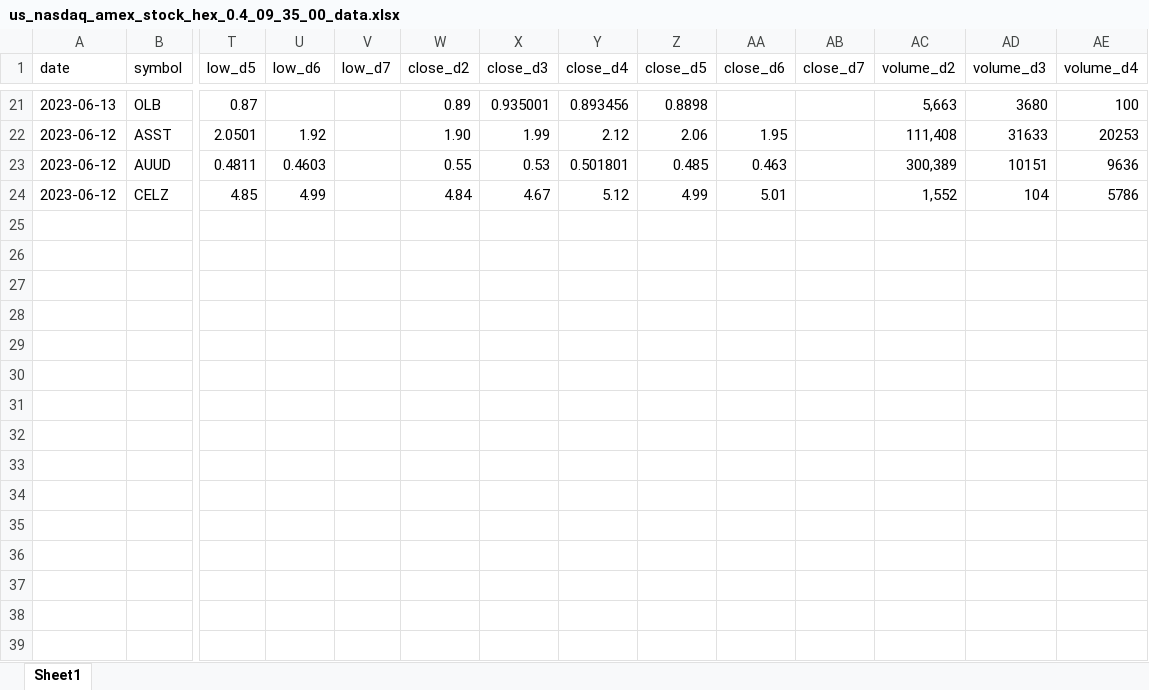
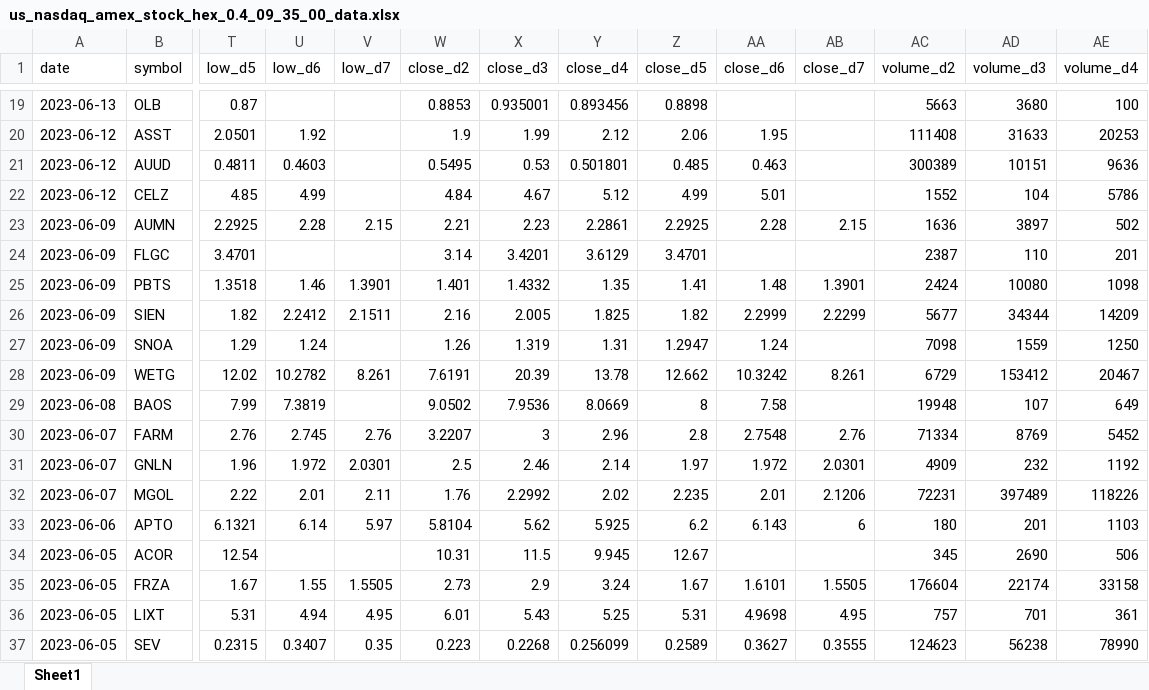
Before and after one commit to CHOI-HEEWON/Thredart, an Excel workbook: quant/us/data/us_nasdaq_amex_stock_hex_0.4_09_35_00_data.xlsx, sheet Sheet1, drawn as a sheet; only a part is shown, gaps mark what is left out; values as stored, in another font and other column widths than the file's, no cell formats; addresses are those after the commit; rows hold the shown columns only; the diff covers the shown part only; the diff names each change by its address in the sheet, - before the commit and + after, or states it on an @@ line.

```diff
--- a/quant/us/data/us_nasdaq_amex_stock_hex_0.4_09_35_00_data.xlsx (sheet Sheet1)
+++ b/quant/us/data/us_nasdaq_amex_stock_hex_0.4_09_35_00_data.xlsx (sheet Sheet1)
-W19 (close_d2): 0.89
+W19 (close_d2): 0.8853
-AC19 (volume_d2): 5,663
+AC19 (volume_d2): 5663
-W20 (close_d2): 1.90
+W20 (close_d2): 1.9
-AC20 (volume_d2): 111,408
+AC20 (volume_d2): 111408
-W21 (close_d2): 0.55
+W21 (close_d2): 0.5495
-AC21 (volume_d2): 300,389
+AC21 (volume_d2): 300389
-AC22 (volume_d2): 1,552
+AC22 (volume_d2): 1552
+row 23: 2023-06-09 | AUMN | 2.2925 | 2.28 | 2.15 | 2.21 | 2.23 | 2.2861 | 2.2925 | 2.28 | 2.15 | 1636 | 3897 | 502
+row 24: 2023-06-09 | FLGC | 3.4701 |  |  | 3.14 | 3.4201 | 3.6129 | 3.4701 |  |  | 2387 | 110 | 201
+row 25: 2023-06-09 | PBTS | 1.3518 | 1.46 | 1.3901 | 1.401 | 1.4332 | 1.35 | 1.41 | 1.48 | 1.3901 | 2424 | 10080 | 1098
+row 26: 2023-06-09 | SIEN | 1.82 | 2.2412 | 2.1511 | 2.16 | 2.005 | 1.825 | 1.82 | 2.2999 | 2.2299 | 5677 | 34344 | 14209
+row 27: 2023-06-09 | SNOA | 1.29 | 1.24 |  | 1.26 | 1.319 | 1.31 | 1.2947 | 1.24 |  | 7098 | 1559 | 1250
+row 28: 2023-06-09 | WETG | 12.02 | 10.2782 | 8.261 | 7.6191 | 20.39 | 13.78 | 12.662 | 10.3242 | 8.261 | 6729 | 153412 | 20467
+row 29: 2023-06-08 | BAOS | 7.99 | 7.3819 |  | 9.0502 | 7.9536 | 8.0669 | 8 | 7.58 |  | 19948 | 107 | 649
+row 30: 2023-06-07 | FARM | 2.76 | 2.745 | 2.76 | 3.2207 | 3 | 2.96 | 2.8 | 2.7548 | 2.76 | 71334 | 8769 | 5452
+row 31: 2023-06-07 | GNLN | 1.96 | 1.972 | 2.0301 | 2.5 | 2.46 | 2.14 | 1.97 | 1.972 | 2.0301 | 4909 | 232 | 1192
+row 32: 2023-06-07 | MGOL | 2.22 | 2.01 | 2.11 | 1.76 | 2.2992 | 2.02 | 2.235 | 2.01 | 2.1206 | 72231 | 397489 | 118226
+row 33: 2023-06-06 | APTO | 6.1321 | 6.14 | 5.97 | 5.8104 | 5.62 | 5.925 | 6.2 | 6.143 | 6 | 180 | 201 | 1103
+row 34: 2023-06-05 | ACOR | 12.54 |  |  | 10.31 | 11.5 | 9.945 | 12.67 |  |  | 345 | 2690 | 506
+row 35: 2023-06-05 | FRZA | 1.67 | 1.55 | 1.5505 | 2.73 | 2.9 | 3.24 | 1.67 | 1.6101 | 1.5505 | 176604 | 22174 | 33158
+row 36: 2023-06-05 | LIXT | 5.31 | 4.94 | 4.95 | 6.01 | 5.43 | 5.25 | 5.31 | 4.9698 | 4.95 | 757 | 701 | 361
+row 37: 2023-06-05 | SEV | 0.2315 | 0.3407 | 0.35 | 0.223 | 0.2268 | 0.256099 | 0.2589 | 0.3627 | 0.3555 | 124623 | 56238 | 78990
```
Also changed, not shown: 53 added rows, 2 removed rows and 29 edited cells elsewhere in this sheet, cell formats, 1 other file.
